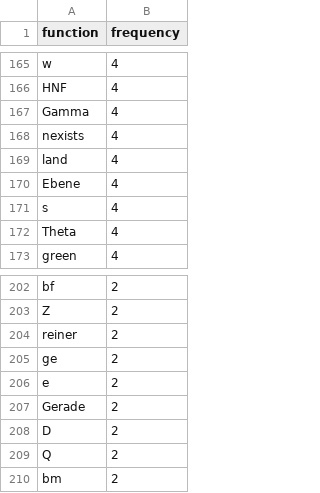
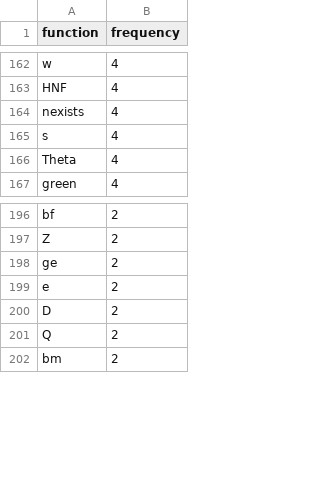
Before and after one commit to simpleclub/CaTeX, a CSV file: function_prioritization.csv, drawn as a sheet; only a part is shown, gaps mark what is left out; the diff covers the shown part only; the diff names each change by its address in the sheet, - before the commit and + after, or states it on an @@ line.

```diff
--- a/function_prioritization.csv
+++ b/function_prioritization.csv
-row 167: Gamma | 4
-row 169: land | 4
-row 170: Ebene | 4
-row 204: reiner | 2
-row 207: Gerade | 2
```
Also changed, not shown: 11 removed rows elsewhere in this file.
